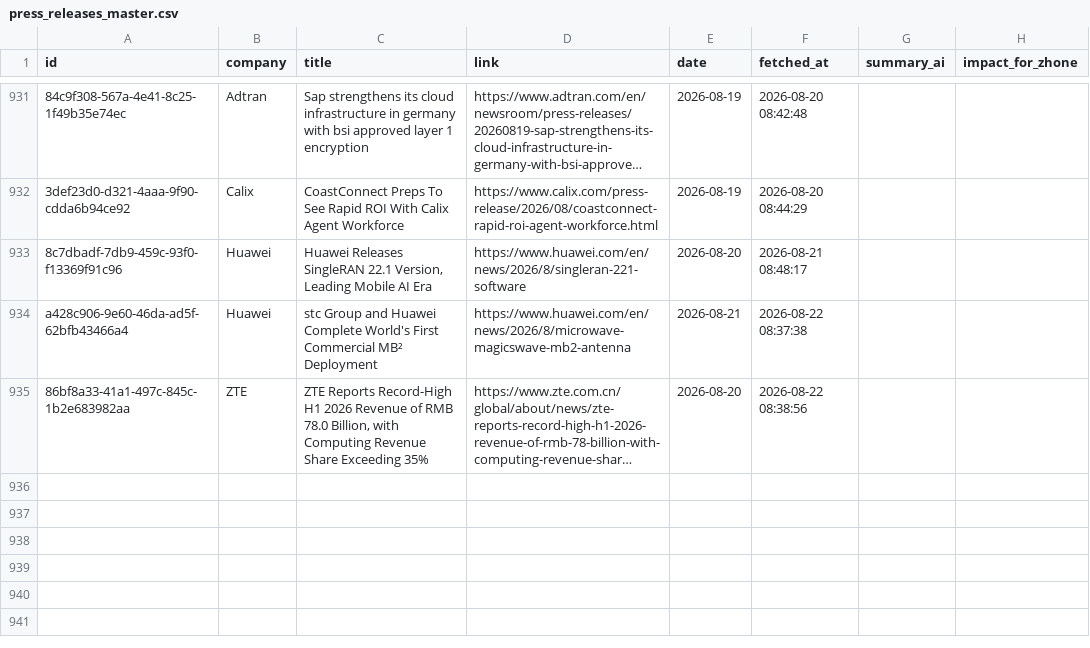
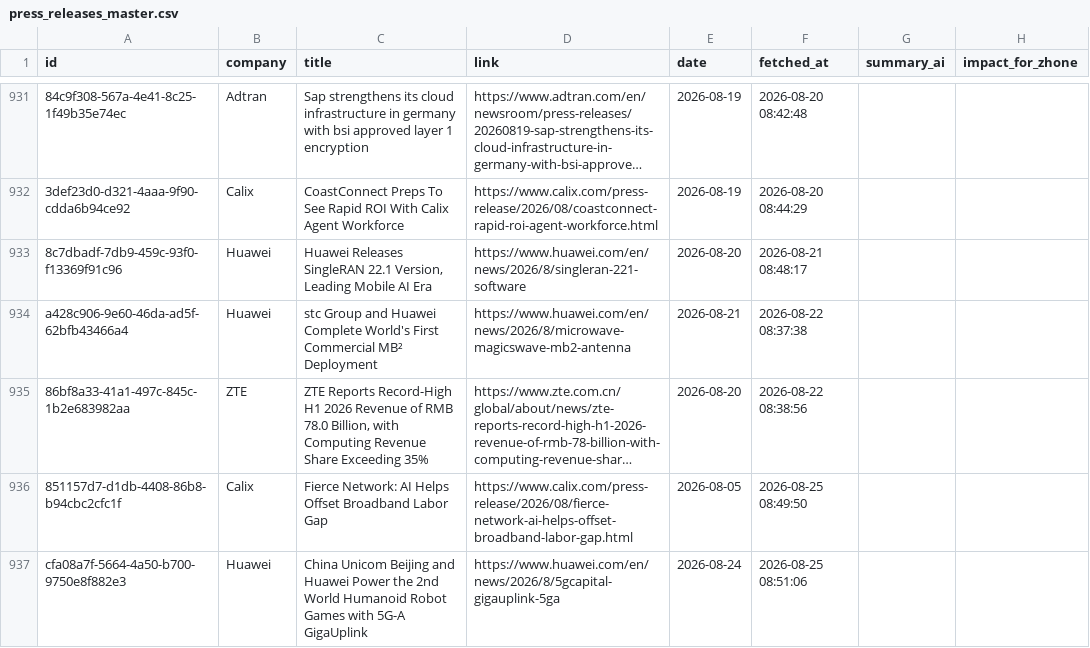
Before and after one commit to flabelle999/presswatch-app, a CSV file: press_releases_master.csv, drawn as a sheet; only a part is shown, gaps mark what is left out; long unchanged cells end in …; the diff names each change by its address in the sheet, - before the commit and + after, or states it on an @@ line.

```diff
--- a/press_releases_master.csv
+++ b/press_releases_master.csv
+row 936: 851157d7-d1db-4408-86b8-b94cbc2cfc1f | Calix | Fierce Network: AI Helps Offset Broadband Labor Gap | https://www.calix.com/press-release/2026/08/fierce-network-ai-helps-offset-broadband-labor-gap.html | 2026-08-05 | 2026-08-25 08:49:50
+row 937: cfa08a7f-5664-4a50-b700-9750e8f882e3 | Huawei | China Unicom Beijing and Huawei Power the 2nd World Humanoid Robot Games with 5G-A GigaUplink | https://www.huawei.com/en/news/2026/8/5gcapital-gigauplink-5ga | 2026-08-24 | 2026-08-25 08:51:06
```
